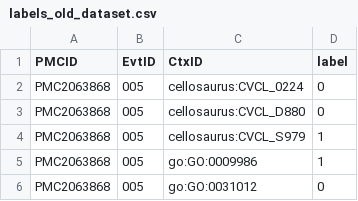
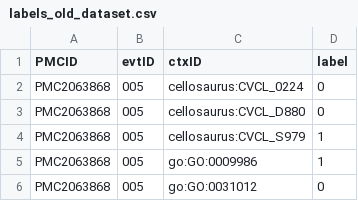
Before and after one commit to clulab/reach, a CSV file: main/src/main/resources/org/clulab/context/svmCrossVal/labels_old_dataset.csv, drawn as a sheet; only a part is shown.

```diff
--- a/main/src/main/resources/org/clulab/context/svmCrossVal/labels_old_dataset.csv
+++ b/main/src/main/resources/org/clulab/context/svmCrossVal/labels_old_dataset.csv
@@ -1,2 +1,2 @@
-PMCID,EvtID,CtxID,label
+PMCID,evtID,ctxID,label
 PMC2063868,005,cellosaurus:CVCL_0224,0
```
Also changed, not shown: 1 other file.
